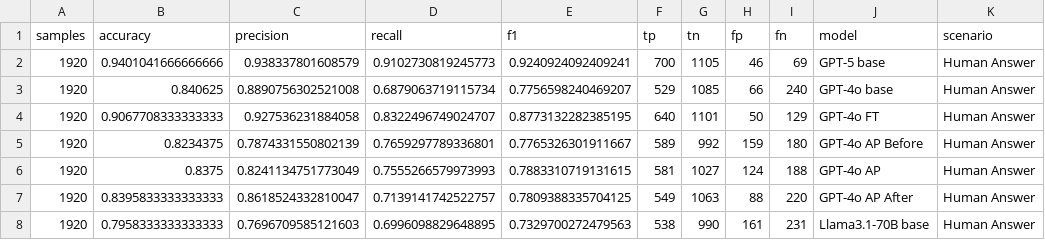
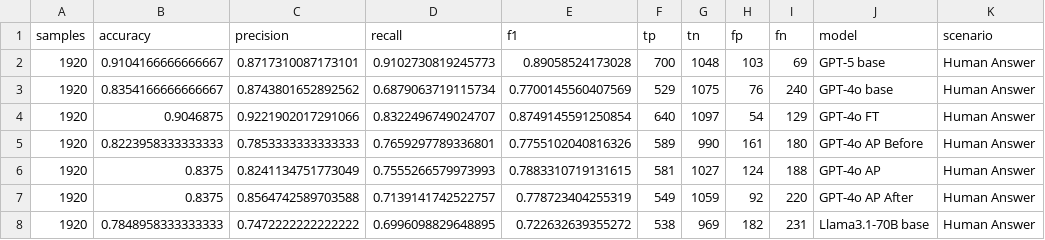
Before and after one commit to hivdb/chat_HIVDB_paper, a CSV file: eval/evaluation_metrics.csv, drawn as a sheet; only a part is shown; the diff covers the shown part only; the diff names each change by its address in the sheet, - before the commit and + after, or states it on an @@ line.

```diff
--- a/eval/evaluation_metrics.csv
+++ b/eval/evaluation_metrics.csv
-B2 (accuracy): 0.9401041666666666
+B2 (accuracy): 0.9104166666666667
-C2 (precision): 0.938337801608579
+C2 (precision): 0.8717310087173101
-E2 (f1): 0.9240924092409241
+E2 (f1): 0.89058524173028
-G2 (tn): 1105
+G2 (tn): 1048
-H2 (fp): 46
+H2 (fp): 103
-B3 (accuracy): 0.840625
+B3 (accuracy): 0.8354166666666667
-C3 (precision): 0.8890756302521008
+C3 (precision): 0.8743801652892562
-E3 (f1): 0.7756598240469207
+E3 (f1): 0.7700145560407569
-G3 (tn): 1085
+G3 (tn): 1075
-H3 (fp): 66
+H3 (fp): 76
-B4 (accuracy): 0.9067708333333333
+B4 (accuracy): 0.9046875
-C4 (precision): 0.927536231884058
+C4 (precision): 0.9221902017291066
-E4 (f1): 0.8773132282385195
+E4 (f1): 0.8749145591250854
-G4 (tn): 1101
+G4 (tn): 1097
-H4 (fp): 50
+H4 (fp): 54
-B5 (accuracy): 0.8234375
+B5 (accuracy): 0.8223958333333333
-C5 (precision): 0.7874331550802139
+C5 (precision): 0.7853333333333333
-E5 (f1): 0.7765326301911667
+E5 (f1): 0.7755102040816326
-G5 (tn): 992
+G5 (tn): 990
-H5 (fp): 159
+H5 (fp): 161
-B7 (accuracy): 0.8395833333333333
+B7 (accuracy): 0.8375
-C7 (precision): 0.8618524332810047
+C7 (precision): 0.8564742589703588
-E7 (f1): 0.7809388335704125
+E7 (f1): 0.778723404255319
-G7 (tn): 1063
+G7 (tn): 1059
-H7 (fp): 88
+H7 (fp): 92
-B8 (accuracy): 0.7958333333333333
+B8 (accuracy): 0.7848958333333333
-C8 (precision): 0.7696709585121603
+C8 (precision): 0.7472222222222222
-E8 (f1): 0.7329700272479563
+E8 (f1): 0.722632639355272
-G8 (tn): 990
+G8 (tn): 969
-H8 (fp): 161
+H8 (fp): 182
```
Also changed, not shown: 45 edited cells elsewhere in this file, eval/detailed_evaluation.csv, 3 other files.
